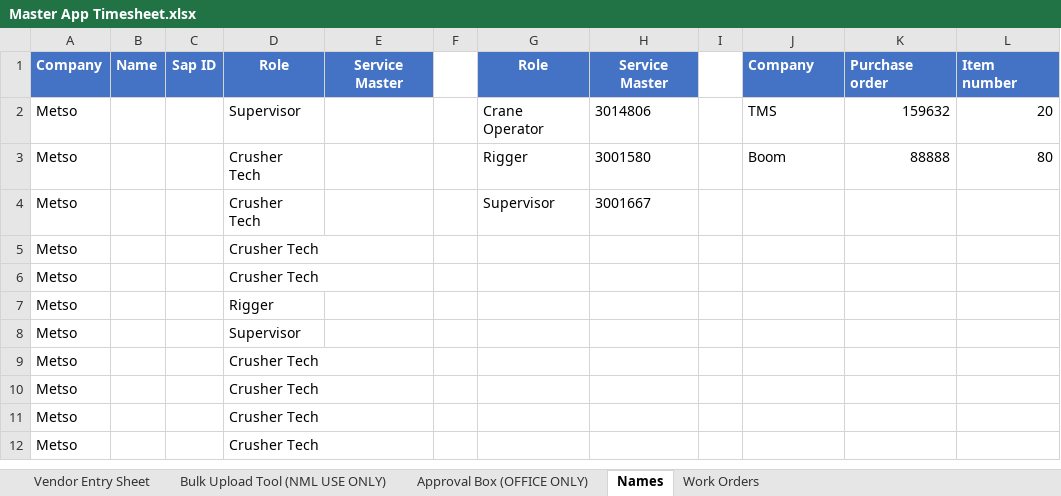
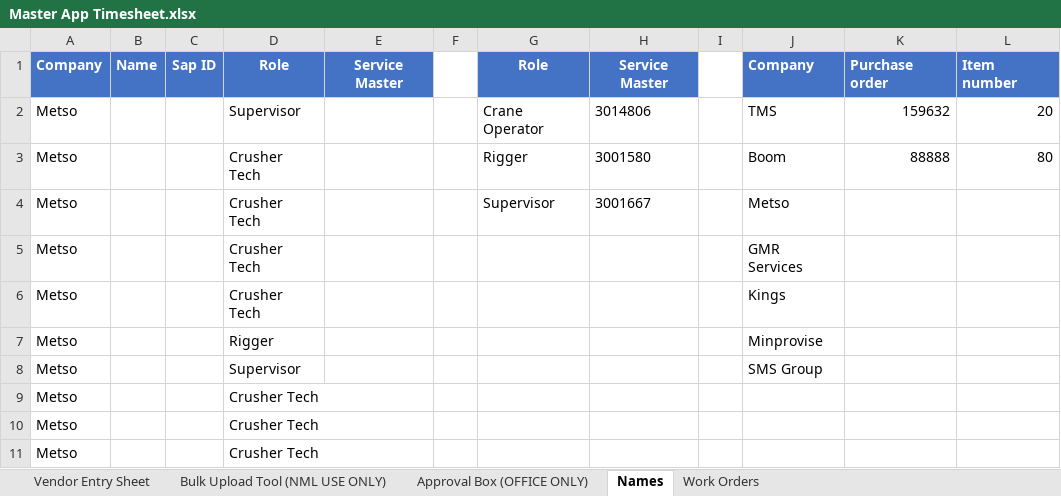
Before and after one commit to dioncoinz/timesheet-app, an Excel workbook: public/data/Master App Timesheet.xlsx, sheet Names, drawn as a sheet; only a part is shown; the shorter side is filled out with more unchanged rows; values as stored, in another font and other column widths than the file's, no borders; the diff covers the shown part only; the diff names each change by its address in the sheet, - before the commit and + after, or states it on an @@ line.

Commit message:
Update Excel template names

```diff
--- a/public/data/Master App Timesheet.xlsx (sheet Names)
+++ b/public/data/Master App Timesheet.xlsx (sheet Names)
-J4: (empty)
+J4: Metso
-J5: (empty)
+J5: GMR Services
-J6: (empty)
+J6: Kings
-J7: (empty)
+J7: Minprovise
-J8: (empty)
+J8: SMS Group
```
Also changed, not shown: 28 edited cells elsewhere in this sheet.
